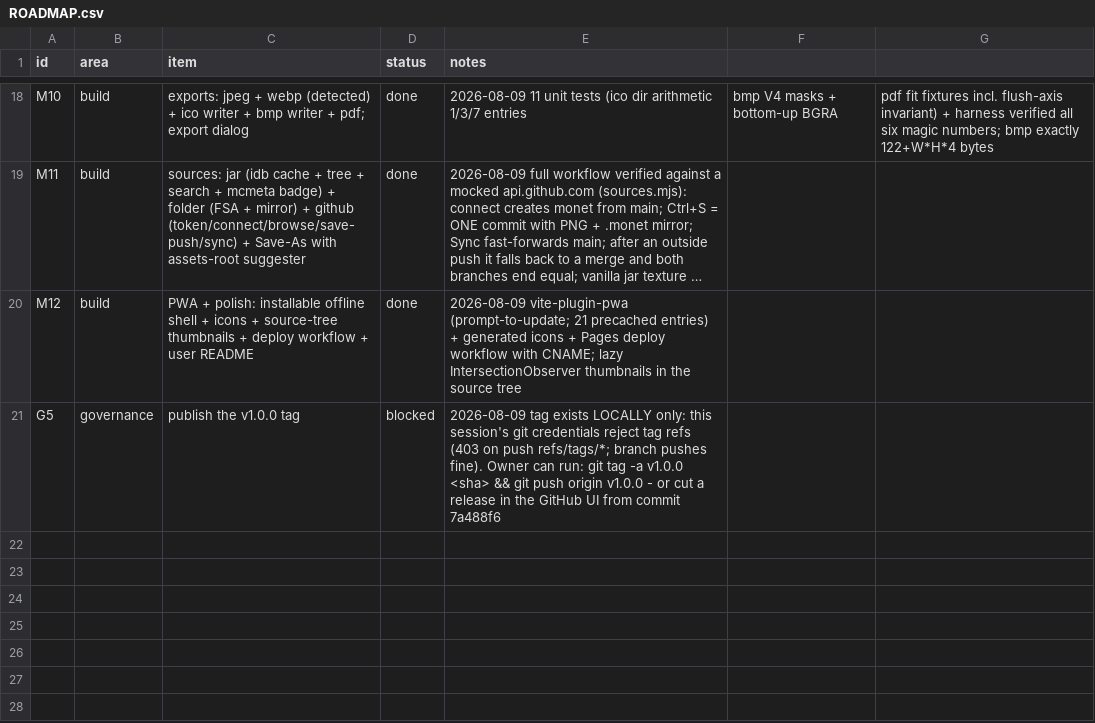
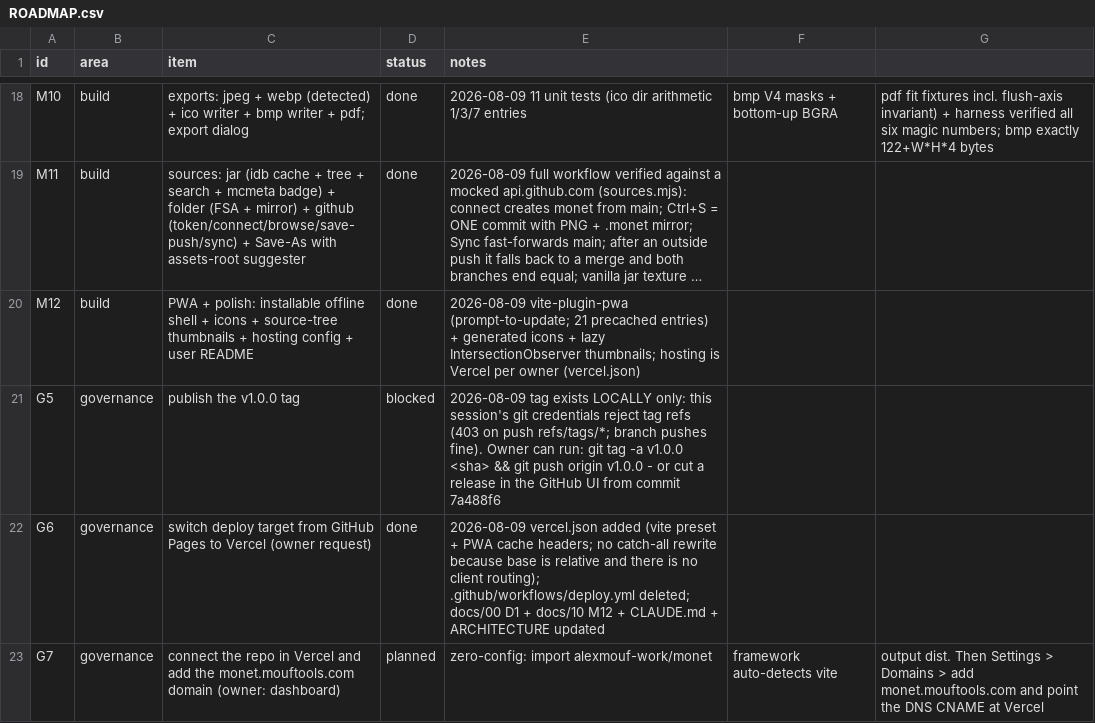
Before and after one commit to alexmouf-work/monet, a CSV file: docs/ROADMAP.csv, drawn as a sheet; only a part is shown, gaps mark what is left out; long unchanged cells end in …; the diff names each change by its address in the sheet, - before the commit and + after, or states it on an @@ line.

```diff
--- a/docs/ROADMAP.csv
+++ b/docs/ROADMAP.csv
-C20 (item): …thumbnails + deploy workflow + user…
+C20 (item): …thumbnails + hosting config + user…
-E20 (notes): …icons + Pages deploy workflow with CNAME; lazy IntersectionObserver thumbnails in the source tree
+E20 (notes): …icons + lazy IntersectionObserver thumbnails; hosting is Vercel per owner (vercel.json)
+row 22: G6 | governance | switch deploy target from GitHub Pages to Vercel (owner request) | done | 2026-08-09 vercel.json added (vite preset + PWA cache headers; no catch-all rewrite because base is relative and there is no client routing); .github/workflows/deploy.yml deleted; docs/00 D1 + docs/10 M12 + CLAUDE.md + ARCHITECTURE updated
+row 23: G7 | governance | connect the repo in Vercel and add the monet.mouftools.com domain (owner: dashboard) | planned | zero-config: import alexmouf-work/monet | framework auto-detects vite | output dist. Then Settings > Domains > add monet.mouftools.com and point the DNS CNAME at Vercel
```
Also changed, not shown: 11 other files.
